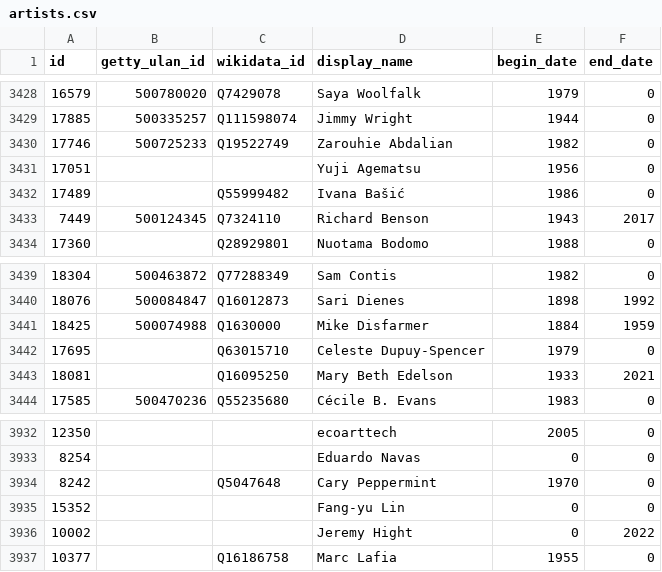
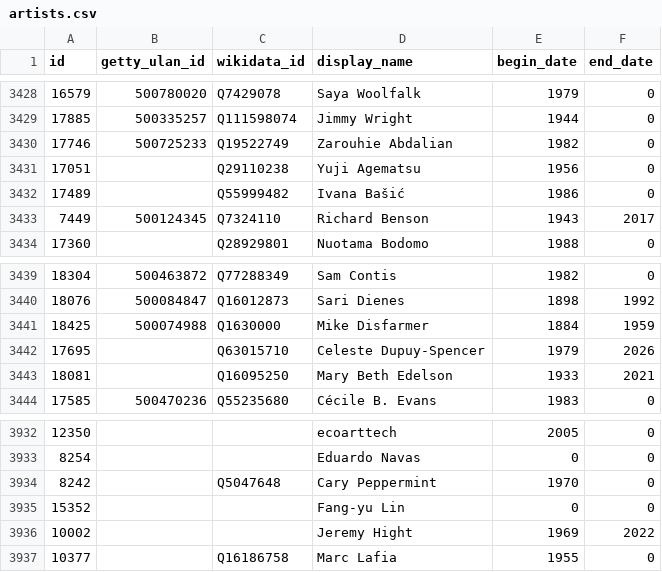
Before and after one commit to whitneymuseum/open-access, a CSV file: artists.csv, drawn as a sheet; only a part is shown, gaps mark what is left out.

Commit message:
Automated update

```diff
--- a/artists.csv
+++ b/artists.csv
@@ -3430,3 +3430,3 @@ id,getty_ulan_id,wikidata_id,display_name,begin_date,end_date
 17746,500725233,Q19522749,Zarouhie Abdalian,1982,0
-17051,,,Yuji Agematsu,1956,0
+17051,,Q29110238,Yuji Agematsu,1956,0
 17489,,Q55999482,Ivana Bašić,1986,0
@@ -3441,3 +3441,3 @@ id,getty_ulan_id,wikidata_id,display_name,begin_date,end_date
 18425,500074988,Q1630000,Mike Disfarmer,1884,1959
-17695,,Q63015710,Celeste Dupuy-Spencer,1979,0
+17695,,Q63015710,Celeste Dupuy-Spencer,1979,2026
 18081,,Q16095250,Mary Beth Edelson,1933,2021
@@ -3935,3 +3935,3 @@ id,getty_ulan_id,wikidata_id,display_name,begin_date,end_date
 15352,,,Fang-yu Lin,0,0
-10002,,,Jeremy Hight,0,2022
+10002,,,Jeremy Hight,1969,2022
 10377,,Q16186758,Marc Lafia,1955,0
```
